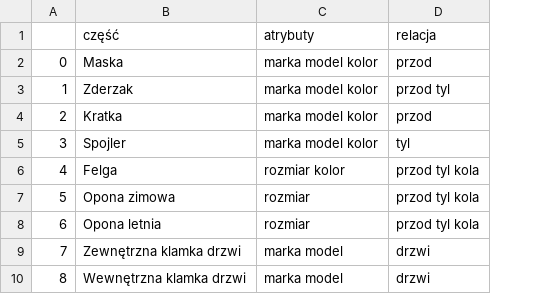
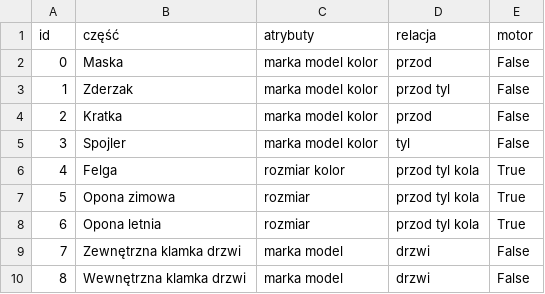
Before and after one commit to knaimadd/BazyDanychKuby, a CSV file: wypełnianie/inputs/czesci_pl.csv, drawn as a sheet; only a part is shown; the diff names each change by its address in the sheet, - before the commit and + after, or states it on an @@ line.

```diff
--- a/wypełnianie/inputs/czesci_pl.csv
+++ b/wypełnianie/inputs/czesci_pl.csv
+column E (motor), rows 2-10: False | False | False | False | True | True | True | False | False
-A1: (empty)
+A1: id
```
Also changed, not shown: 2 other files.
